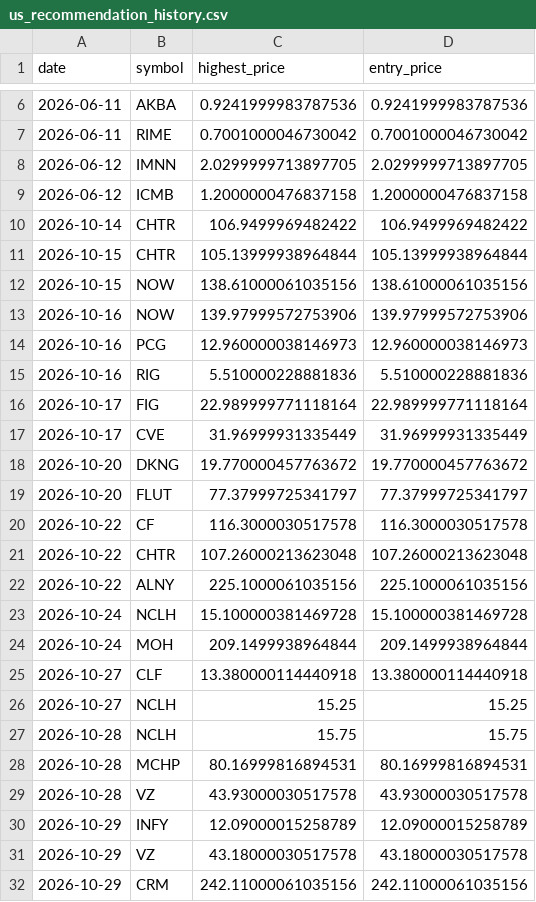
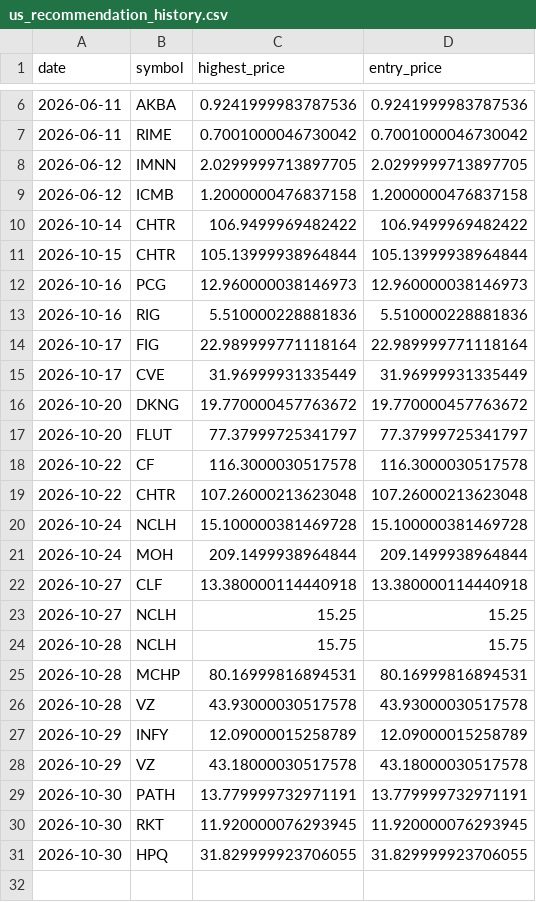
Before and after one commit to Stock-tsuboi/stock-screener, a CSV file: us_recommendation_history.csv, drawn as a sheet; only a part is shown, gaps mark what is left out.

```diff
--- a/us_recommendation_history.csv
+++ b/us_recommendation_history.csv
@@ -11,4 +11,2 @@ date,symbol,highest_price,entry_price
 2026-10-15,CHTR,105.13999938964844,105.13999938964844
-2026-10-15,NOW,138.61000061035156,138.61000061035156
-2026-10-16,NOW,139.97999572753906,139.97999572753906
 2026-10-16,PCG,12.960000038146973,12.960000038146973
@@ -21,3 +19,2 @@ date,symbol,highest_price,entry_price
 2026-10-22,CHTR,107.26000213623048,107.26000213623048
-2026-10-22,ALNY,225.1000061035156,225.1000061035156
 2026-10-24,NCLH,15.100000381469728,15.100000381469728
@@ -31,2 +28,4 @@ date,symbol,highest_price,entry_price
 2026-10-29,VZ,43.18000030517578,43.18000030517578
-2026-10-29,CRM,242.11000061035156,242.11000061035156
+2026-10-30,PATH,13.779999732971191,13.779999732971191
+2026-10-30,RKT,11.920000076293945,11.920000076293945
+2026-10-30,HPQ,31.829999923706055,31.829999923706055
```
